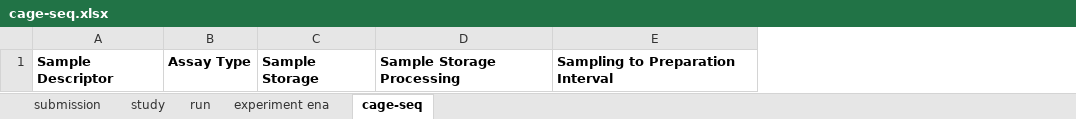
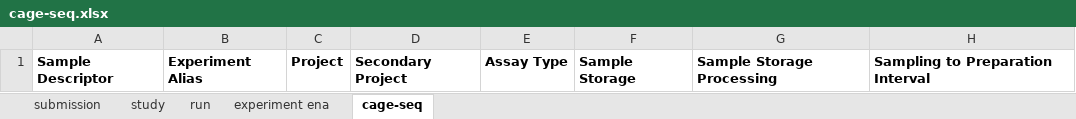
Before and after one commit to FAANG/dcc-portal-frontend, an Excel workbook: src/assets/cage-seq.xlsx, sheet cage-seq, drawn as a sheet; only a part is shown; values as stored, in another font and other column widths than the file's, no borders; the diff names each change by its address in the sheet, - before the commit and + after, or states it on an @@ line.

Commit message:
Fixing issues with experiments validation

```diff
--- a/src/assets/cage-seq.xlsx (sheet cage-seq)
+++ b/src/assets/cage-seq.xlsx (sheet cage-seq)
+column B, row 1: Experiment Alias
+column C, row 1: Project
+column D, row 1: Secondary Project
```
Also changed, not shown: src/assets/atac-seq.xlsx, src/assets/bs-seq.xlsx, 8 other files.
